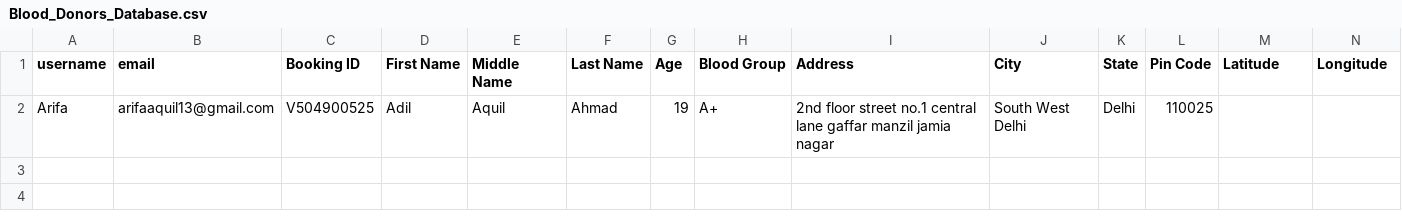
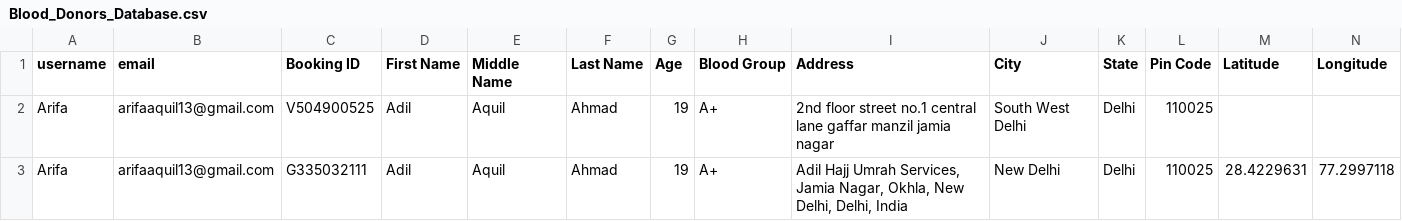
Before and after one commit to Adil-Aquil-Ahmad/VitalisLink, a CSV file: Blood_Donors_Database.csv, drawn as a sheet; only a part is shown; rows hold the shown columns only; the diff names each change by its address in the sheet, - before the commit and + after, or states it on an @@ line.

```diff
--- a/Blood_Donors_Database.csv
+++ b/Blood_Donors_Database.csv
+row 3: Arifa | arifaaquil13@gmail.com | G335032111 | Adil | Aquil | Ahmad | 19 | A+ | Adil Hajj Umrah Services, Jamia Nagar, Okhla, New Delhi, Delhi, India | New Delhi | Delhi | 110025 | 28.4229631 | 77.2997118
```
Also changed, not shown: 9 other files.
